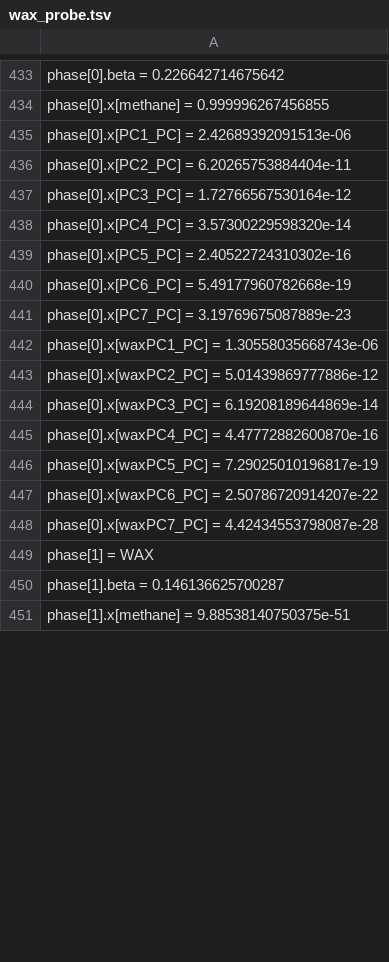
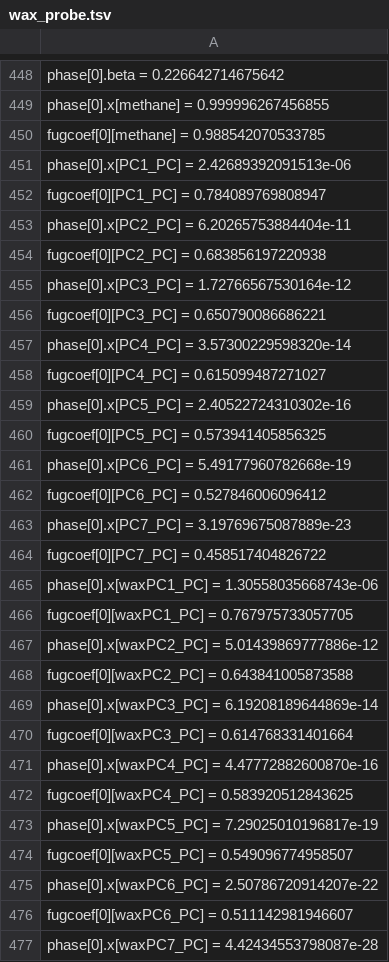
Before and after one commit to PatrickMockridge/Azoth, a TSV file: validation/neqsim/captures/wax_probe.tsv, drawn as a sheet; only a part is shown, gaps mark what is left out; the shorter side is filled out with more unchanged rows; the diff covers the shown part only; the diff names each change by its address in the sheet, - before the commit and + after, or states it on an @@ line.

```diff
--- a/validation/neqsim/captures/wax_probe.tsv
+++ b/validation/neqsim/captures/wax_probe.tsv
+row 450: fugcoef[0][methane] = 0.988542070533785
+row 452: fugcoef[0][PC1_PC] = 0.784089769808947
+row 454: fugcoef[0][PC2_PC] = 0.683856197220938
+row 456: fugcoef[0][PC3_PC] = 0.650790086686221
+row 458: fugcoef[0][PC4_PC] = 0.615099487271027
+row 460: fugcoef[0][PC5_PC] = 0.573941405856325
+row 462: fugcoef[0][PC6_PC] = 0.527846006096412
+row 464: fugcoef[0][PC7_PC] = 0.458517404826722
+row 466: fugcoef[0][waxPC1_PC] = 0.767975733057705
+row 468: fugcoef[0][waxPC2_PC] = 0.643841005873588
+row 470: fugcoef[0][waxPC3_PC] = 0.614768331401664
+row 472: fugcoef[0][waxPC4_PC] = 0.583920512843625
+row 474: fugcoef[0][waxPC5_PC] = 0.549096774958507
+row 476: fugcoef[0][waxPC6_PC] = 0.511142981946607
```
Also changed, not shown: 76 added rows, 45 removed rows and 45 edited cells elsewhere in this file, 1 other file.
